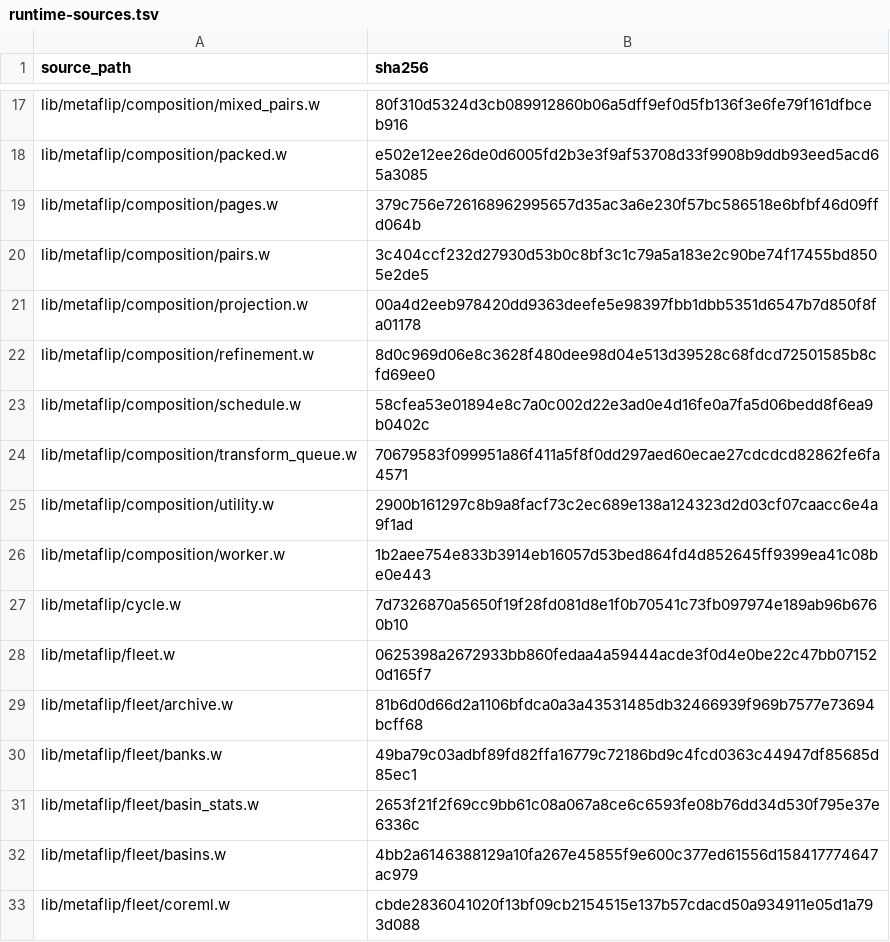
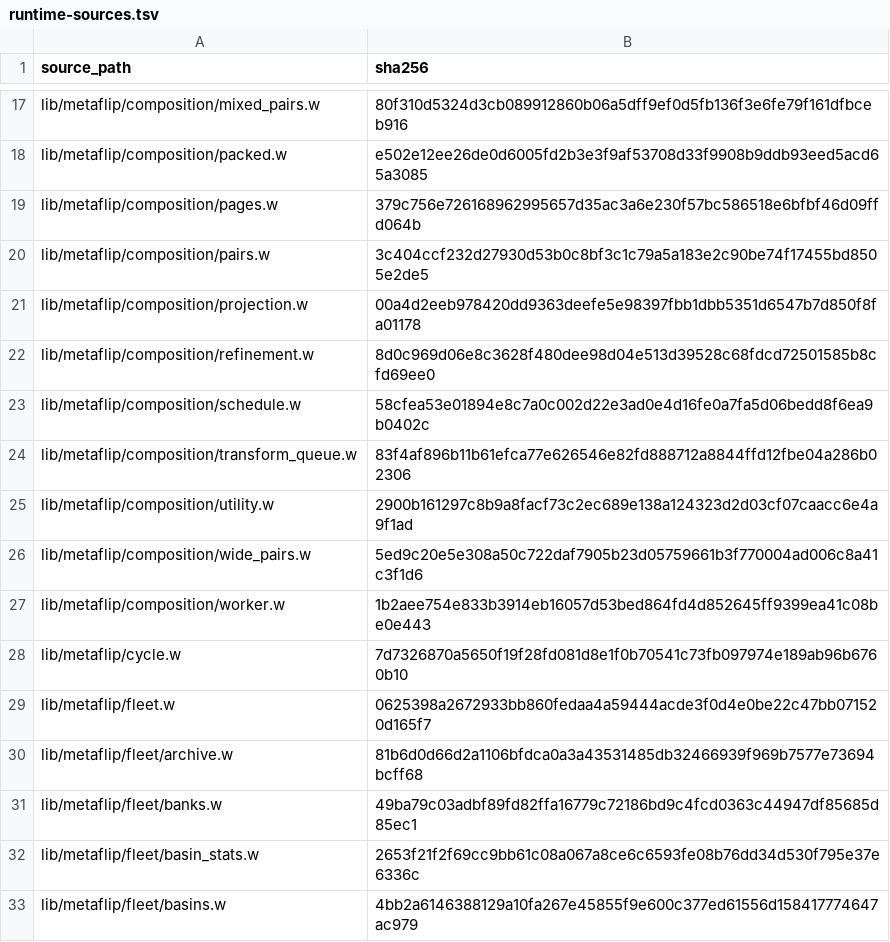
Before and after one commit to tungsten-lang/tungsten, a TSV file: bits/tungsten-metaflip/lib/metaflip/manifests/runtime-sources.tsv, drawn as a sheet; only a part is shown, gaps mark what is left out; the shorter side is filled out with more unchanged rows.

Commit message:
metaflip: compose verified wide candidates in live transform queue

```diff
--- a/bits/tungsten-metaflip/lib/metaflip/manifests/runtime-sources.tsv
+++ b/bits/tungsten-metaflip/lib/metaflip/manifests/runtime-sources.tsv
@@ -23,4 +23,5 @@ lib/metaflip/composition/refinement.w	8d0c969d06e8c3628f480dee98d04e513d39528c68
 lib/metaflip/composition/schedule.w	58cfea53e01894e8c7a0c002d22e3ad0e4d16fe0a7fa5d06bedd8f6ea9b0402c
-lib/metaflip/composition/transform_queue.w	70679583f099951a86f411a5f8f0dd297aed60ecae27cdcdcd82862fe6fa4571
+lib/metaflip/composition/transform_queue.w	83f4af896b11b61efca77e626546e82fd888712a8844ffd12fbe04a286b02306
 lib/metaflip/composition/utility.w	2900b161297c8b9a8facf73c2ec689e138a124323d2d03cf07caacc6e4a9f1ad
+lib/metaflip/composition/wide_pairs.w	5ed9c20e5e308a50c722daf7905b23d05759661b3f770004ad006c8a41c3f1d6
 lib/metaflip/composition/worker.w	1b2aee754e833b3914eb16057d53bed864fd4d852645ff9399ea41c08be0e443
```
Also changed, not shown: 6 other files.
